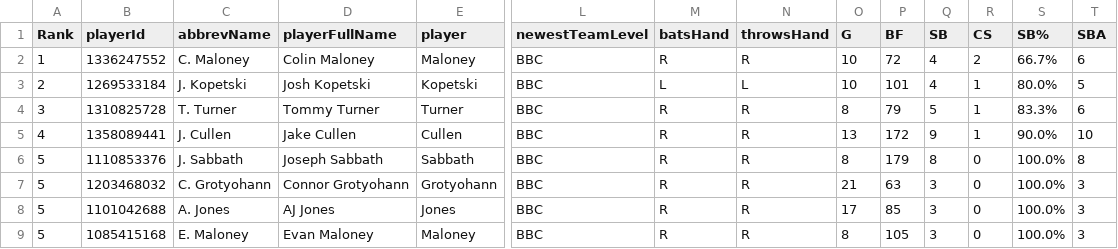
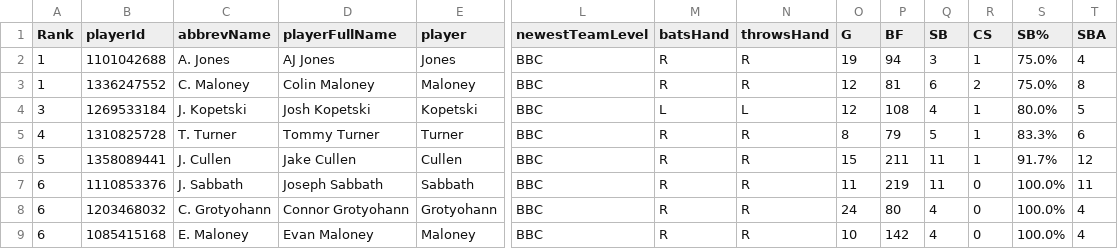
Before and after one commit to willfriel1028/uri_baseball, a CSV file: data/Baserunning.csv, drawn as a sheet; only a part is shown, gaps mark what is left out; removed rows and columns are numbered as before the commit, all else as after; rows hold the shown columns only; the diff covers the shown part only; the diff names each change by its address in the sheet, - before the commit and + after, or states it on an @@ line.

Commit message:
Add files via upload

```diff
--- a/data/Baserunning.csv
+++ b/data/Baserunning.csv
+row 2: 1 | 1101042688 | A. Jones | AJ Jones | Jones | BBC | R | R | 19 | 94 | 3 | 1 | 75.0% | 4
-O3:O4 (G): 10
+O3:O4 (G): 12
-P3 (BF): 72
+P3 (BF): 81
-Q3 (SB): 4
+Q3 (SB): 6
-S3 (SB%): 66.7%
+S3 (SB%): 75.0%
-T3 (SBA): 6
+T3 (SBA): 8
-A4 (Rank): 2
+A4 (Rank): 3
-P4 (BF): 101
+P4 (BF): 108
-A5 (Rank): 3
+A5 (Rank): 4
-A6 (Rank): 4
+A6 (Rank): 5
-O6 (G): 13
+O6 (G): 15
-P6 (BF): 172
+P6 (BF): 211
-Q6 (SB): 9
+Q6 (SB): 11
-S6 (SB%): 90.0%
+S6 (SB%): 91.7%
-T6 (SBA): 10
+T6 (SBA): 12
-A7:A8 (Rank): 5
+A7:A8 (Rank): 6
-O7 (G): 8
+O7 (G): 11
-P7 (BF): 179
+P7 (BF): 219
-Q7 (SB): 8
+Q7 (SB): 11
-T7 (SBA): 8
+T7 (SBA): 11
-O8 (G): 21
+O8 (G): 24
-P8 (BF): 63
+P8 (BF): 80
-Q8 (SB): 3
+Q8 (SB): 4
-T8 (SBA): 3
+T8 (SBA): 4
-row 8: 5 | 1101042688 | A. Jones | AJ Jones | Jones | BBC | R | R | 17 | 85 | 3 | 0 | 100.0% | 3
-A9 (Rank): 5
+A9 (Rank): 6
-O9 (G): 8
+O9 (G): 10
-P9 (BF): 105
+P9 (BF): 142
-Q9 (SB): 3
+Q9 (SB): 4
-T9 (SBA): 3
+T9 (SBA): 4
```
Also changed, not shown: 48 edited cells elsewhere in this file.
